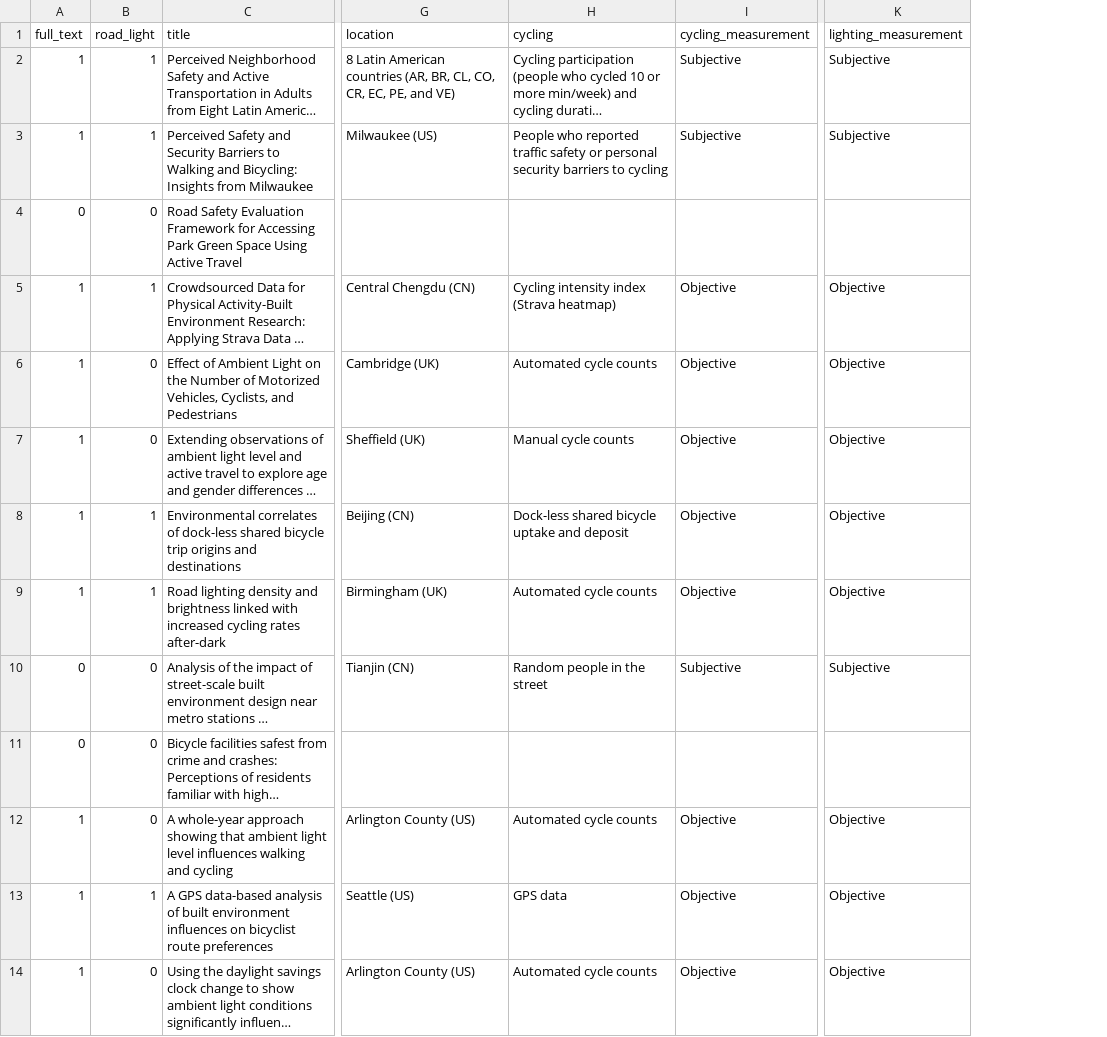
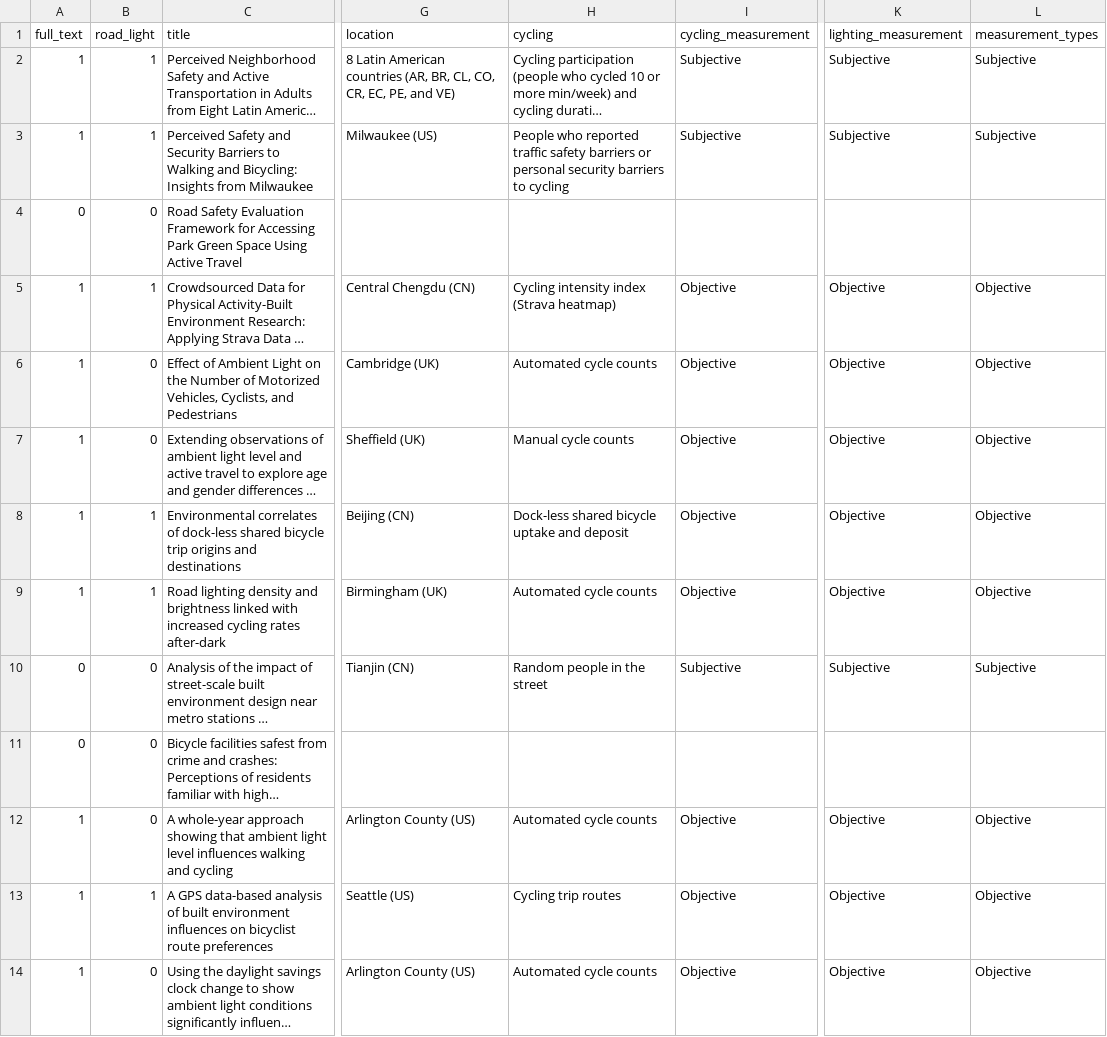
Before and after one commit to saturnlighting/literature-review, a CSV file: lrp-papers-summary.csv, drawn as a sheet; only a part is shown, gaps mark what is left out; long unchanged cells end in …; the diff names each change by its address in the sheet, - before the commit and + after, or states it on an @@ line.

```diff
--- a/lrp-papers-summary.csv
+++ b/lrp-papers-summary.csv
+column L (measurement_types), rows 2-14: Subjective | Subjective |  | Objective | Objective | Objective | Objective | Objective | Subjective |  | Objective | Objective | Objective
-H3 (cycling): …traffic safety or personal…
+H3 (cycling): …traffic safety barriers or personal…
-H13 (cycling): GPS data
+H13 (cycling): Cycling trip routes
```
Also changed, not shown: 3 other files.
